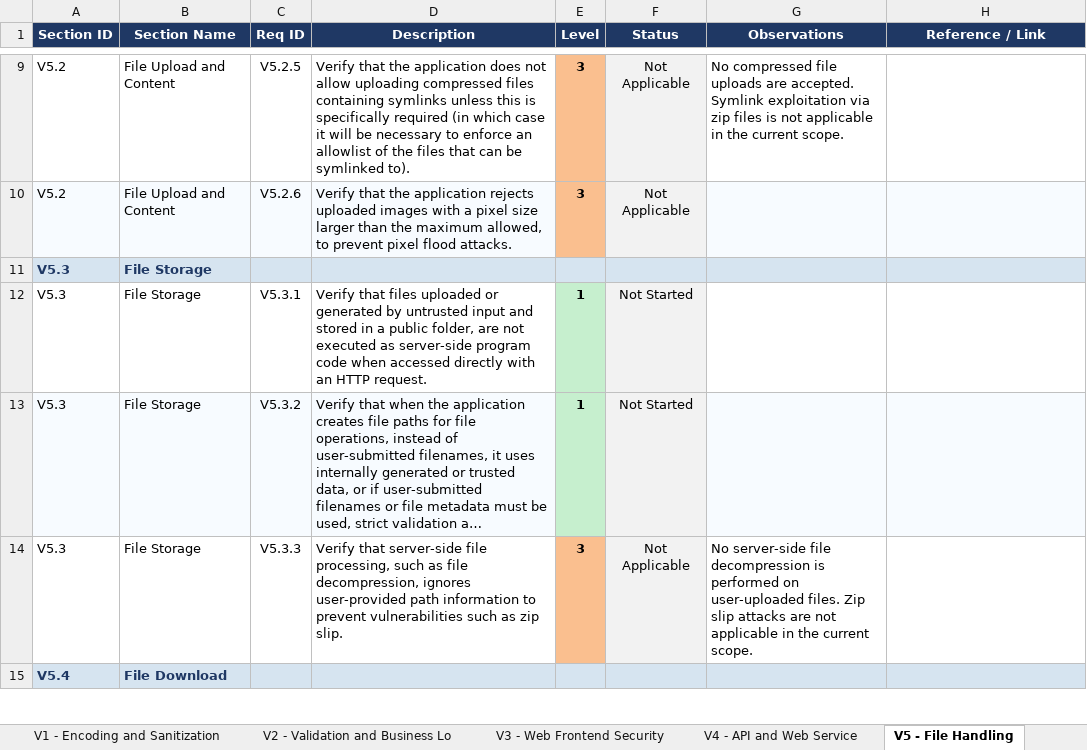
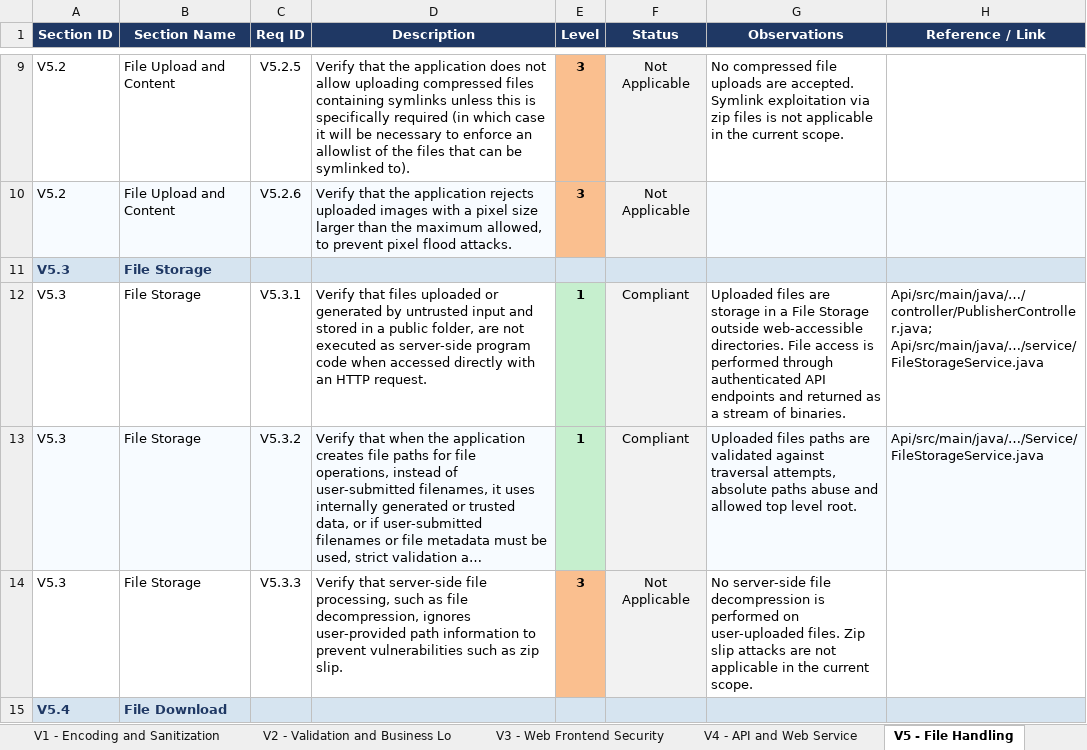
Before and after one commit to mei-desofs/desofs2026-wed_nap_2, an Excel workbook: Deliverables/ASVS_5.0_Tracker.xlsx, sheet V5 - File Handling, drawn as a sheet; only a part is shown, gaps mark what is left out; long unchanged cells end in …; values as stored, in another font and other column widths than the file's, no borders; conditional formats not drawn; the diff covers the shown part only; the diff names each change by its address in the sheet, - before the commit and + after, or states it on an @@ line.

```diff
--- a/Deliverables/ASVS_5.0_Tracker.xlsx (sheet V5 - File Handling)
+++ b/Deliverables/ASVS_5.0_Tracker.xlsx (sheet V5 - File Handling)
-F12:F13 (Status): Not Started
+F12:F13 (Status): Compliant
-G12 (Observations): (empty)
+G12 (Observations): Uploaded files are storage in a File Storage outside web-accessible directories. File access is performed through authenticated API endpoints and returned as a stream of binaries.
-H12 (Reference / Link): (empty)
+H12 (Reference / Link): Api/src/main/java/…/controller/PublisherController.java; Api/src/main/java/…/service/FileStorageService.java
-G13 (Observations): (empty)
+G13 (Observations): Uploaded files paths are validated against traversal attempts, absolute paths abuse and allowed top level root.
-H13 (Reference / Link): (empty)
+H13 (Reference / Link): Api/src/main/java/…/Service/FileStorageService.java
```
Also changed, not shown: 14 edited cells elsewhere in this sheet, sheet Summary, sheet V1 - Encoding and Sanitization, charts or pictures.
